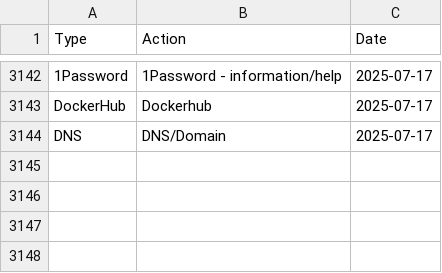
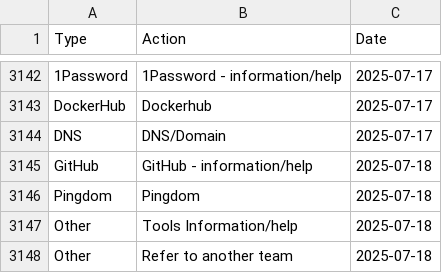
Before and after one commit to ministryofjustice/operations-engineering-kpi-dashboard, a CSV file: data/production/support_request_stats.csv, drawn as a sheet; only a part is shown, gaps mark what is left out.

Commit message:
Upload support request data

```diff
--- a/data/production/support_request_stats.csv
+++ b/data/production/support_request_stats.csv
@@ -3144 +3144,5 @@ DockerHub,Dockerhub,2025-07-17
 DNS,DNS/Domain,2025-07-17
+GitHub,GitHub - information/help,2025-07-18
+Pingdom,Pingdom,2025-07-18
+Other,Tools Information/help,2025-07-18
+Other,Refer to another team,2025-07-18
```
